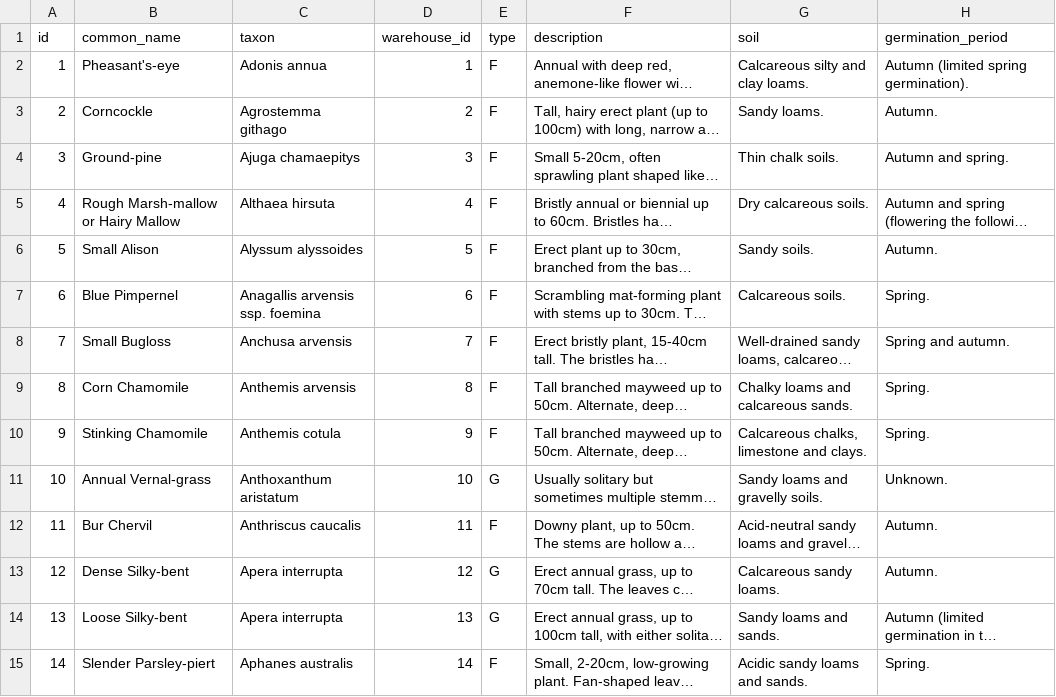
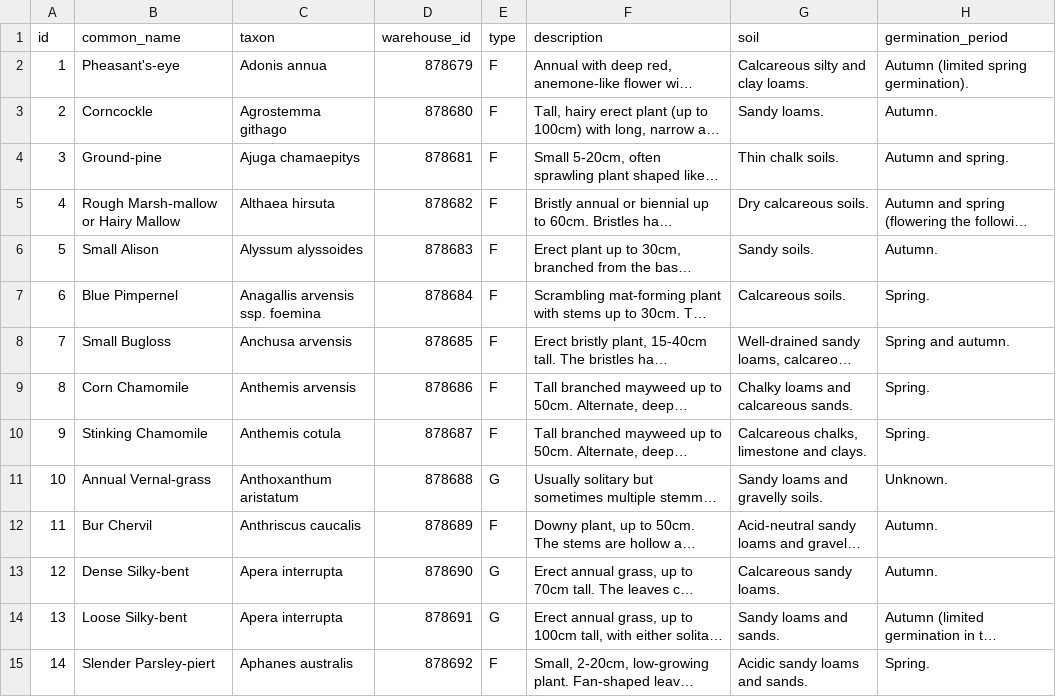
Before and after one commit to NERC-CEH/rare-arable-flowers-app, a CSV file: src/data/raw/species.csv, drawn as a sheet; only a part is shown; long unchanged cells end in …; the diff covers the shown part only; the diff names each change by its address in the sheet, - before the commit and + after, or states it on an @@ line.

Commit message:
Fully linked to Dev Warehouse.

```diff
--- a/src/data/raw/species.csv
+++ b/src/data/raw/species.csv
-D2 (warehouse_id): 1
+D2 (warehouse_id): 878679
-D3 (warehouse_id): 2
+D3 (warehouse_id): 878680
-D4 (warehouse_id): 3
+D4 (warehouse_id): 878681
-D5 (warehouse_id): 4
+D5 (warehouse_id): 878682
-D6 (warehouse_id): 5
+D6 (warehouse_id): 878683
-D7 (warehouse_id): 6
+D7 (warehouse_id): 878684
-D8 (warehouse_id): 7
+D8 (warehouse_id): 878685
-D9 (warehouse_id): 8
+D9 (warehouse_id): 878686
-D10 (warehouse_id): 9
+D10 (warehouse_id): 878687
-D11 (warehouse_id): 10
+D11 (warehouse_id): 878688
-D12 (warehouse_id): 11
+D12 (warehouse_id): 878689
-D13 (warehouse_id): 12
+D13 (warehouse_id): 878690
-D14 (warehouse_id): 13
+D14 (warehouse_id): 878691
-D15 (warehouse_id): 14
+D15 (warehouse_id): 878692
```
Also changed, not shown: 107 edited cells elsewhere in this file, 4 other files.
